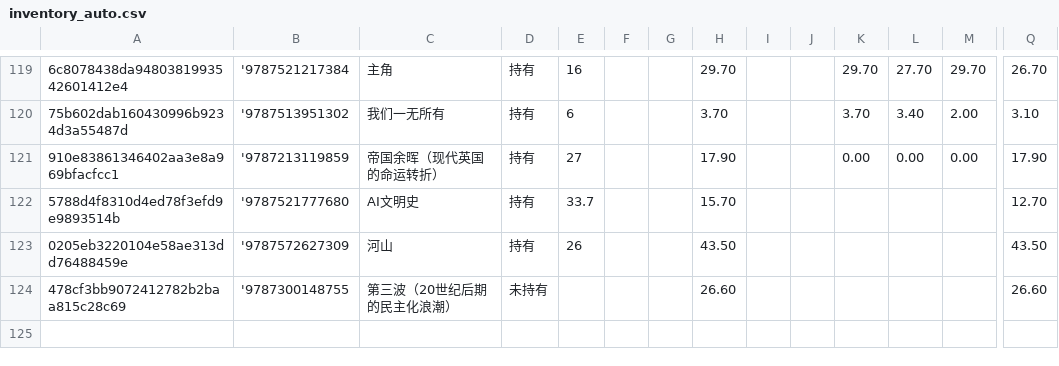
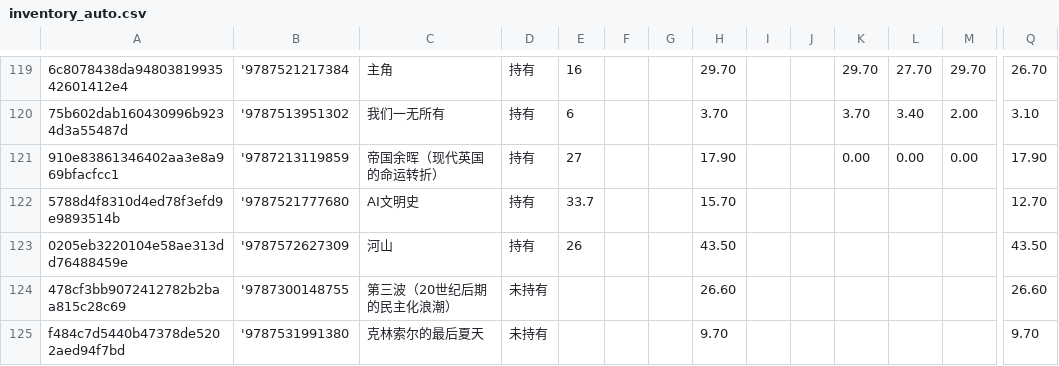
Before and after one commit to lipingxu/dzy_inventory, a CSV file: inventory_auto.csv, drawn as a sheet; only a part is shown, gaps mark what is left out; rows hold the shown columns only; the diff names each change by its address in the sheet, - before the commit and + after, or states it on an @@ line.

```diff
--- a/inventory_auto.csv
+++ b/inventory_auto.csv
+row 125: f484c7d5440b47378de5202aed94f7bd | '9787531991380 | 克林索尔的最后夏天 | 未持有 |  |  |  | 9.70 |  |  |  |  |  | 9.70
```
Also changed, not shown: manual_overrides.csv, 2 other files.
